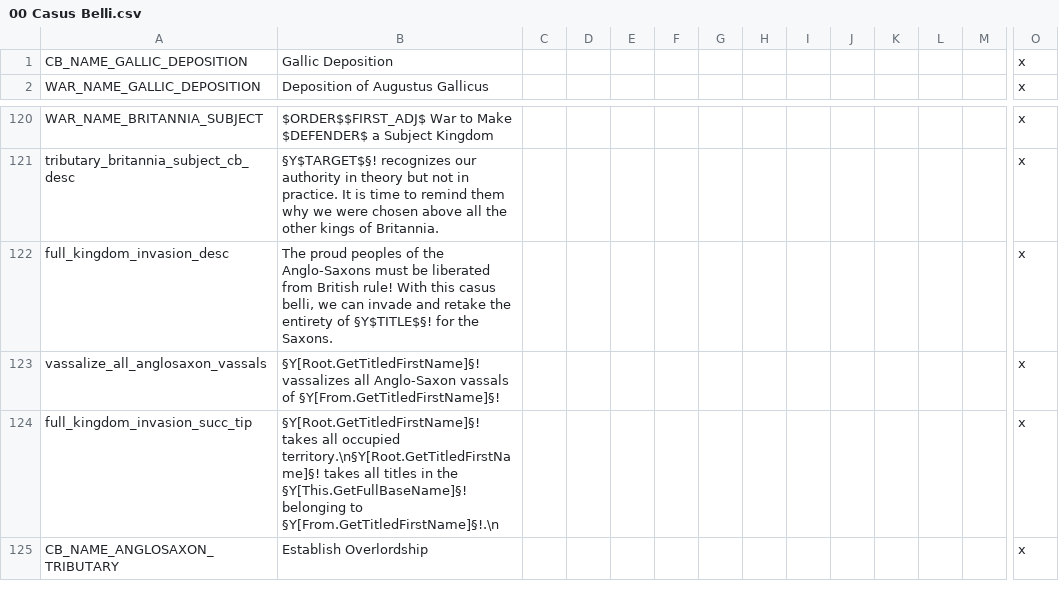
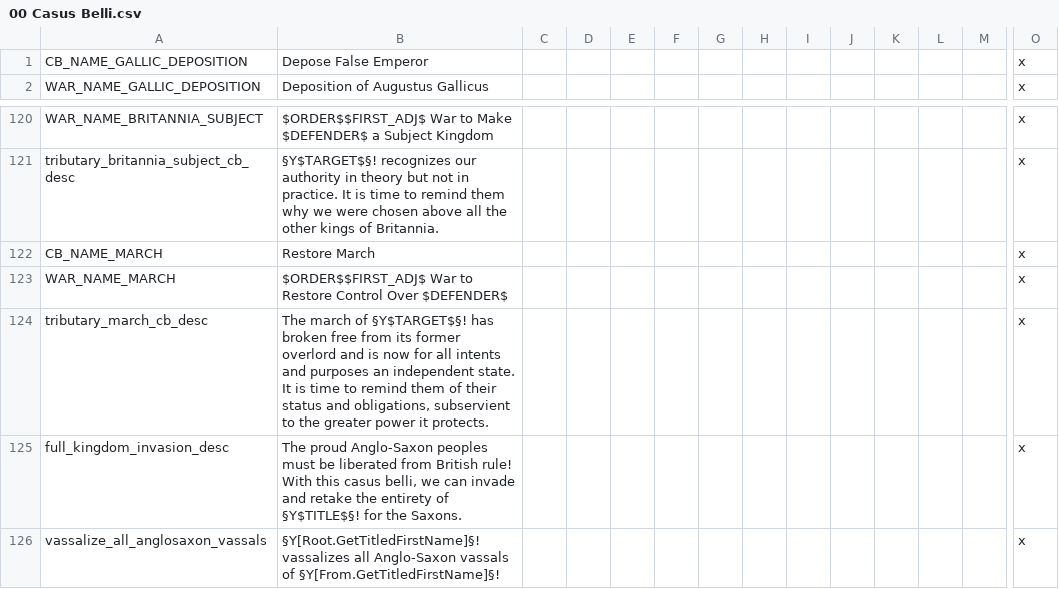
Before and after one commit to DC123456789/Britannia---The-Winter-King, a CSV file: Britannia/localisation/00 Casus Belli.csv, drawn as a sheet; only a part is shown, gaps mark what is left out; the shorter side is filled out with more unchanged rows; addresses are those after the commit; rows hold the shown columns only; the diff names each change by its address in the sheet, - before the commit and + after, or states it on an @@ line.

Commit message:
- Added localisation for restore march cb - Marcher lords no longer wear crowns or have access to the coronation mechanics

```diff
--- a/Britannia/localisation/00 Casus Belli.csv
+++ b/Britannia/localisation/00 Casus Belli.csv
-B1: Gallic Deposition
+B1: Depose False Emperor
+row 122: CB_NAME_MARCH | Restore March |  |  |  |  |  |  |  |  |  |  |  | x
+row 123: WAR_NAME_MARCH | $ORDER$$FIRST_ADJ$ War to Restore Control Over $DEFENDER$ |  |  |  |  |  |  |  |  |  |  |  | x
+row 124: tributary_march_cb_desc | The march of §Y$TARGET$§! has broken free from its former overlord and is now for all intents and purposes an independent state. It is time to remind them of their status and obligations, subservient to the greater power it protects. |  |  |  |  |  |  |  |  |  |  |  | x
-B125: The proud peoples of the Anglo-Saxons must be…
+B125: The proud Anglo-Saxon peoples must be…
```
Also changed, not shown: 5 other files.
